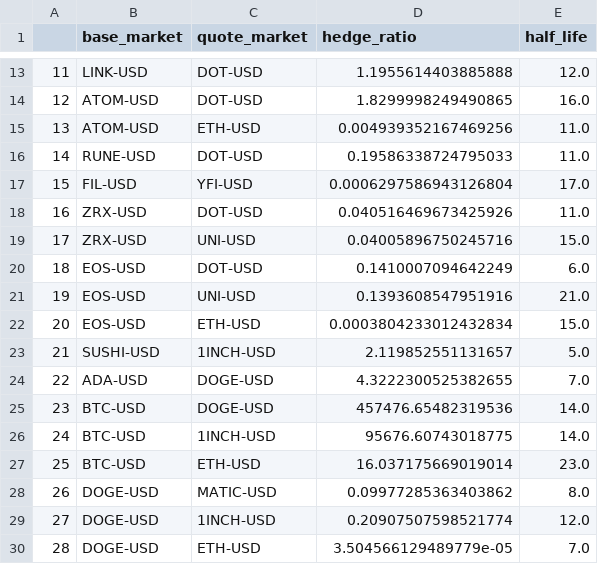
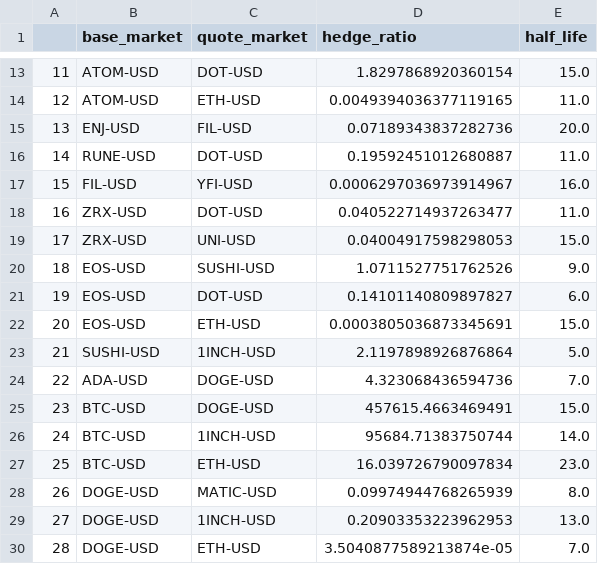
Before and after one commit to SarperKok/dydx-trading-bot, a CSV file: program/cointegrated_pairs.csv, drawn as a sheet; only a part is shown, gaps mark what is left out; the diff covers the shown part only.

```diff
--- a/program/cointegrated_pairs.csv
+++ b/program/cointegrated_pairs.csv
@@ -13,18 +13,18 @@
-11,LINK-USD,DOT-USD,1.1955614403885888,12.0
-12,ATOM-USD,DOT-USD,1.8299998249490865,16.0
-13,ATOM-USD,ETH-USD,0.004939352167469256,11.0
-14,RUNE-USD,DOT-USD,0.19586338724795033,11.0
-15,FIL-USD,YFI-USD,0.0006297586943126804,17.0
-16,ZRX-USD,DOT-USD,0.040516469673425926,11.0
-17,ZRX-USD,UNI-USD,0.04005896750245716,15.0
-18,EOS-USD,DOT-USD,0.1410007094642249,6.0
-19,EOS-USD,UNI-USD,0.1393608547951916,21.0
-20,EOS-USD,ETH-USD,0.0003804233012432834,15.0
-21,SUSHI-USD,1INCH-USD,2.119852551131657,5.0
-22,ADA-USD,DOGE-USD,4.3222300525382655,7.0
-23,BTC-USD,DOGE-USD,457476.65482319536,14.0
-24,BTC-USD,1INCH-USD,95676.60743018775,14.0
-25,BTC-USD,ETH-USD,16.037175669019014,23.0
-26,DOGE-USD,MATIC-USD,0.09977285363403862,8.0
-27,DOGE-USD,1INCH-USD,0.20907507598521774,12.0
-28,DOGE-USD,ETH-USD,3.504566129489779e-05,7.0
+11,ATOM-USD,DOT-USD,1.8297868920360154,15.0
+12,ATOM-USD,ETH-USD,0.0049394036377119165,11.0
+13,ENJ-USD,FIL-USD,0.07189343837282736,20.0
+14,RUNE-USD,DOT-USD,0.19592451012680887,11.0
+15,FIL-USD,YFI-USD,0.0006297036973914967,16.0
+16,ZRX-USD,DOT-USD,0.040522714937263477,11.0
+17,ZRX-USD,UNI-USD,0.04004917598298053,15.0
+18,EOS-USD,SUSHI-USD,1.0711527751762526,9.0
+19,EOS-USD,DOT-USD,0.14101140809897827,6.0
+20,EOS-USD,ETH-USD,0.0003805036873345691,15.0
+21,SUSHI-USD,1INCH-USD,2.1197898926876864,5.0
+22,ADA-USD,DOGE-USD,4.323068436594736,7.0
+23,BTC-USD,DOGE-USD,457615.4663469491,15.0
+24,BTC-USD,1INCH-USD,95684.71383750744,14.0
+25,BTC-USD,ETH-USD,16.039726790097834,23.0
+26,DOGE-USD,MATIC-USD,0.09974944768265939,8.0
+27,DOGE-USD,1INCH-USD,0.20903353223962953,13.0
+28,DOGE-USD,ETH-USD,3.5040877589213874e-05,7.0
```
Also changed, not shown: 31 edited cells elsewhere in this file, 3 other files.
